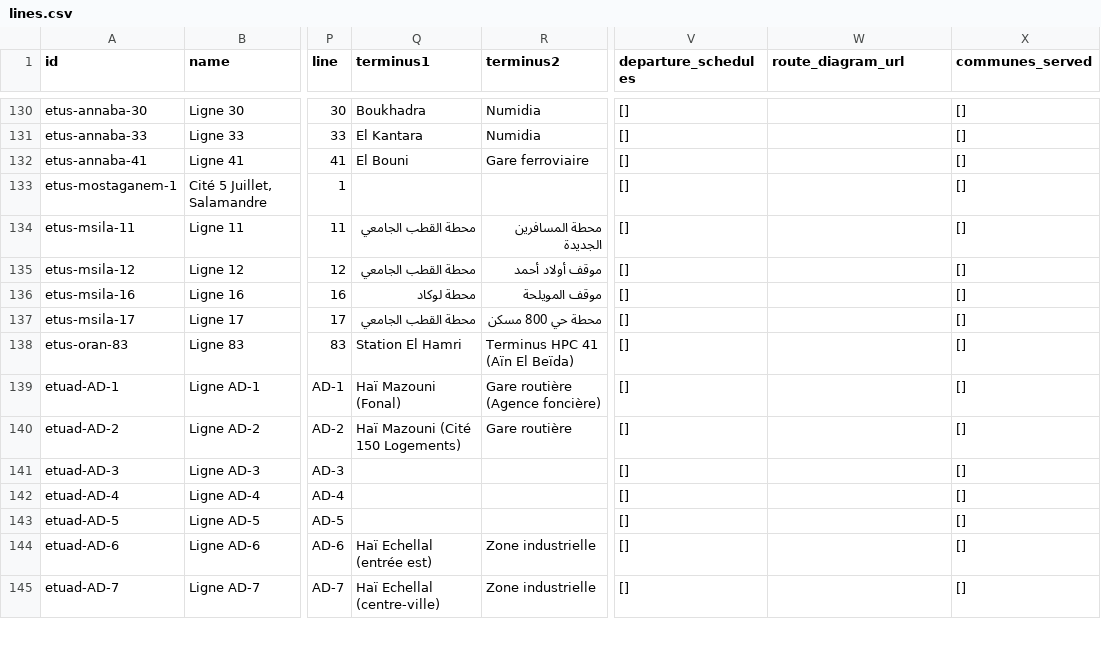
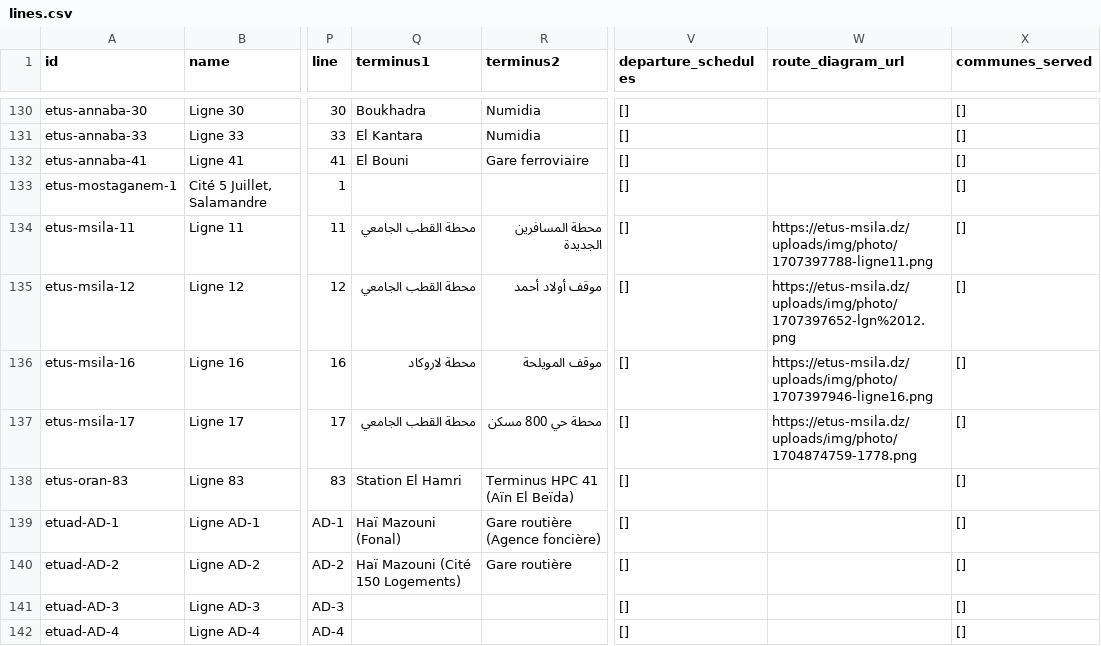
Before and after one commit to yasserstudio/geoalgeria, a CSV file: packages/buses/data/csv/lines.csv, drawn as a sheet; only a part is shown, gaps mark what is left out; the shorter side is filled out with more unchanged rows; the diff names each change by its address in the sheet, - before the commit and + after, or states it on an @@ line.

Commit message:
feat(buses): expose M'Sila route diagrams

```diff
--- a/packages/buses/data/csv/lines.csv
+++ b/packages/buses/data/csv/lines.csv
-W134 (route_diagram_url): (empty)
+W134 (route_diagram_url): https://etus-msila.dz/uploads/img/photo/1707397788-ligne11.png
-W135 (route_diagram_url): (empty)
+W135 (route_diagram_url): https://etus-msila.dz/uploads/img/photo/1707397652-lgn%2012.png
-Q136 (terminus1): محطة لوكاد
+Q136 (terminus1): محطة لاروكاد
-W136 (route_diagram_url): (empty)
+W136 (route_diagram_url): https://etus-msila.dz/uploads/img/photo/1707397946-ligne16.png
-W137 (route_diagram_url): (empty)
+W137 (route_diagram_url): https://etus-msila.dz/uploads/img/photo/1704874759-1778.png
```
Also changed, not shown: 12 other files.
